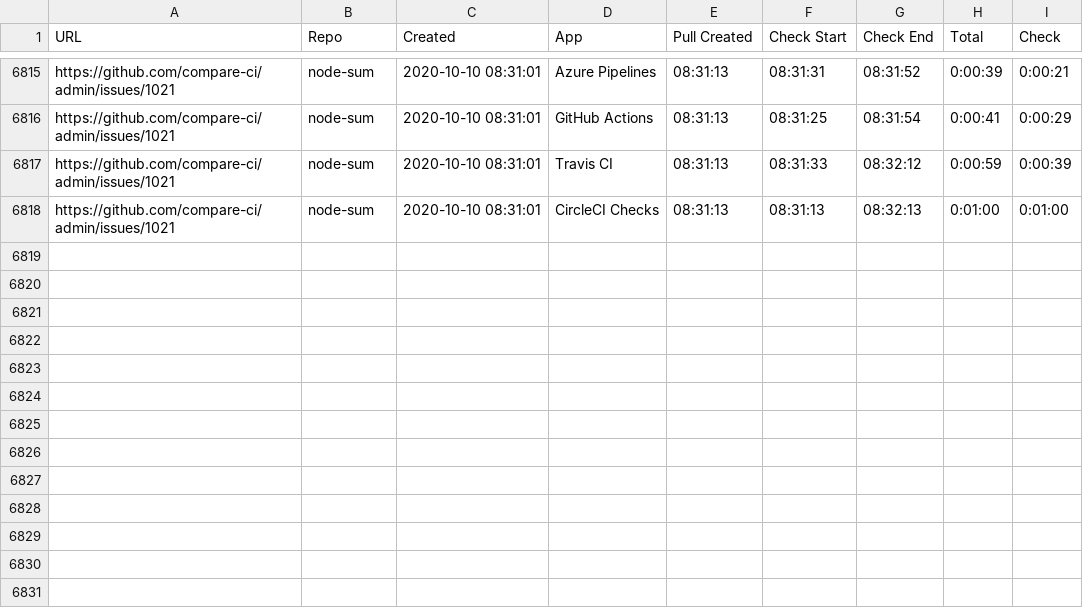
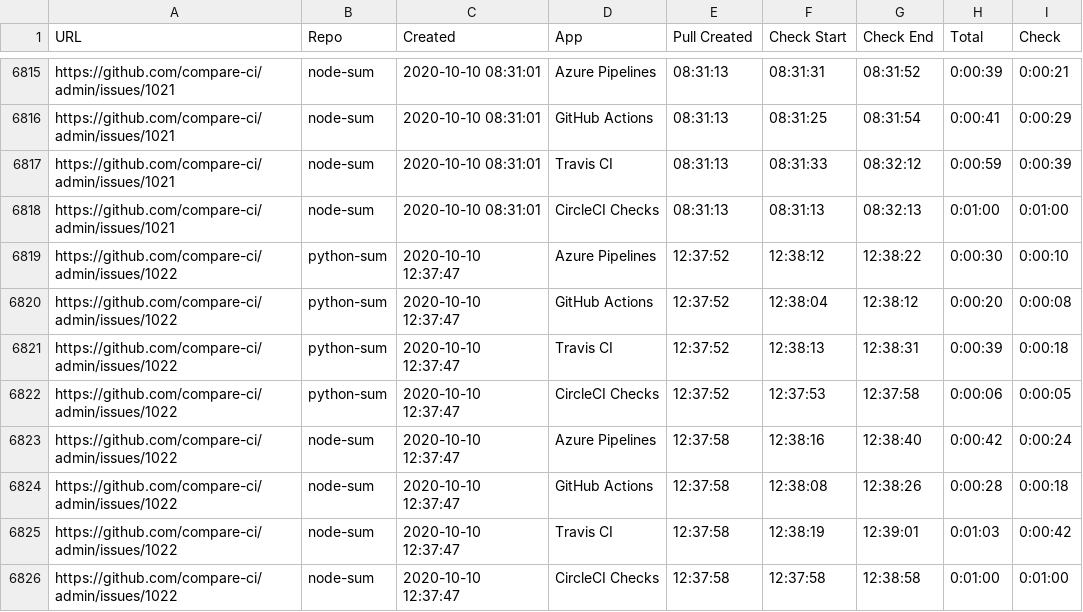
Before and after one commit to compare-ci/admin, a CSV file: data/data.csv, drawn as a sheet; only a part is shown, gaps mark what is left out; the diff names each change by its address in the sheet, - before the commit and + after, or states it on an @@ line.

Commit message:
Auto update CSV file

```diff
--- a/data/data.csv
+++ b/data/data.csv
+row 6819: https://github.com/compare-ci/admin/issues/1022 | python-sum | 2020-10-10 12:37:47 | Azure Pipelines | 12:37:52 | 12:38:12 | 12:38:22 | 0:00:30 | 0:00:10
+row 6820: https://github.com/compare-ci/admin/issues/1022 | python-sum | 2020-10-10 12:37:47 | GitHub Actions | 12:37:52 | 12:38:04 | 12:38:12 | 0:00:20 | 0:00:08
+row 6821: https://github.com/compare-ci/admin/issues/1022 | python-sum | 2020-10-10 12:37:47 | Travis CI | 12:37:52 | 12:38:13 | 12:38:31 | 0:00:39 | 0:00:18
+row 6822: https://github.com/compare-ci/admin/issues/1022 | python-sum | 2020-10-10 12:37:47 | CircleCI Checks | 12:37:52 | 12:37:53 | 12:37:58 | 0:00:06 | 0:00:05
+row 6823: https://github.com/compare-ci/admin/issues/1022 | node-sum | 2020-10-10 12:37:47 | Azure Pipelines | 12:37:58 | 12:38:16 | 12:38:40 | 0:00:42 | 0:00:24
+row 6824: https://github.com/compare-ci/admin/issues/1022 | node-sum | 2020-10-10 12:37:47 | GitHub Actions | 12:37:58 | 12:38:08 | 12:38:26 | 0:00:28 | 0:00:18
+row 6825: https://github.com/compare-ci/admin/issues/1022 | node-sum | 2020-10-10 12:37:47 | Travis CI | 12:37:58 | 12:38:19 | 12:39:01 | 0:01:03 | 0:00:42
+row 6826: https://github.com/compare-ci/admin/issues/1022 | node-sum | 2020-10-10 12:37:47 | CircleCI Checks | 12:37:58 | 12:37:58 | 12:38:58 | 0:01:00 | 0:01:00
```
